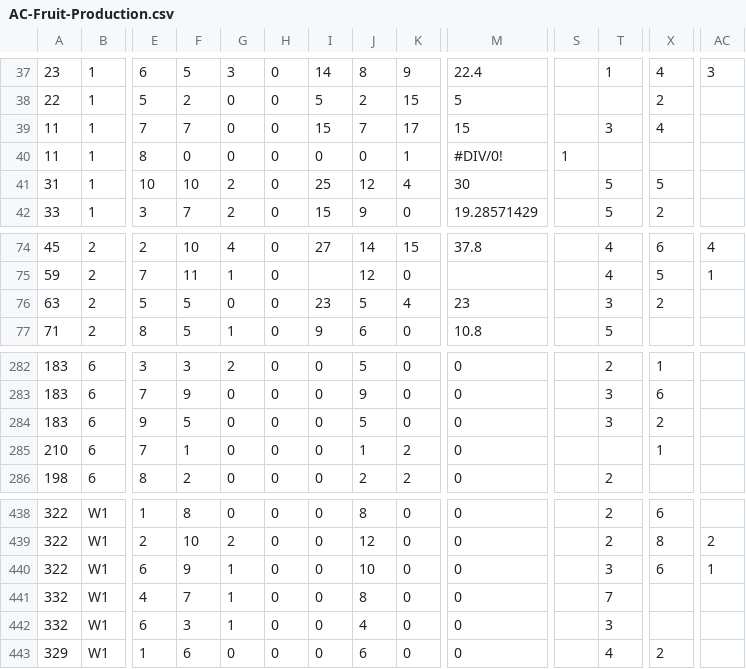
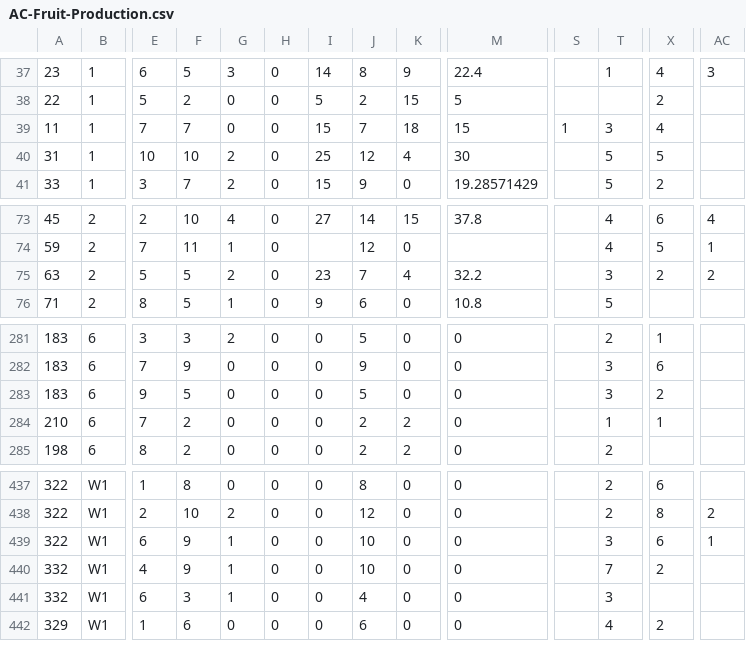
Before and after one commit to devgamble/nemo_field, a CSV file: data_sheets/fruit_seed_counts_final/AC-Fruit-Production.csv, drawn as a sheet; only a part is shown, gaps mark what is left out; removed rows and columns are numbered as before the commit, all else as after; rows hold the shown columns only; the diff names each change by its address in the sheet, - before the commit and + after, or states it on an @@ line.

```diff
--- a/data_sheets/fruit_seed_counts_final/AC-Fruit-Production.csv
+++ b/data_sheets/fruit_seed_counts_final/AC-Fruit-Production.csv
-K39: 17
+K39: 18
-S39: (empty)
+S39: 1
-row 40: 11 | 1 | 8 | 0 | 0 | 0 | 0 | 0 | 1 | #DIV/0! | 1
-G75: 0
+G75: 2
-J75: 5
+J75: 7
-M75: 23
+M75: 32.2
-AC75: (empty)
+AC75: 2
-F284: 1
+F284: 2
-J284: 1
+J284: 2
-T284: (empty)
+T284: 1
-F440: 7
+F440: 9
-J440: 8
+J440: 10
-X440: (empty)
+X440: 2
```
Also changed, not shown: data_sheets/compiled_sheets/AC_mastersheet_v1_2022-07-26.csv, data_sheets/fitness_plants_7-21-2022/HR_F_plants.csv, 22 other files.
